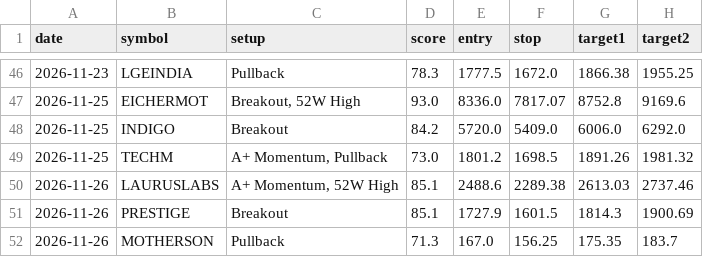
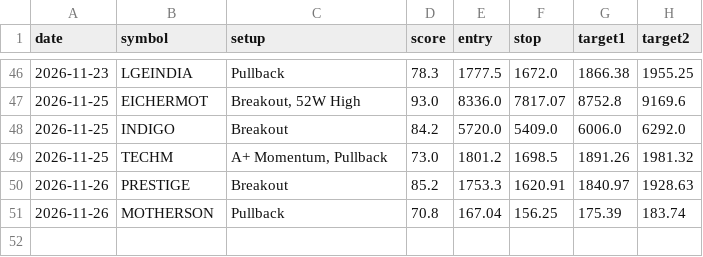
Before and after one commit to nettemvenu12-alt/nifty500-swing-scanner, a CSV file: data/pick_log.csv, drawn as a sheet; only a part is shown, gaps mark what is left out.

```diff
--- a/data/pick_log.csv
+++ b/data/pick_log.csv
@@ -49,4 +49,3 @@ date,symbol,setup,score,entry,stop,target1,target2
 2026-11-25,TECHM,"A+ Momentum, Pullback",73.0,1801.2,1698.5,1891.26,1981.32
-2026-11-26,LAURUSLABS,"A+ Momentum, 52W High",85.1,2488.6,2289.38,2613.03,2737.46
-2026-11-26,PRESTIGE,Breakout,85.1,1727.9,1601.5,1814.3,1900.69
-2026-11-26,MOTHERSON,Pullback,71.3,167.0,156.25,175.35,183.7
+2026-11-26,PRESTIGE,Breakout,85.2,1753.3,1620.91,1840.97,1928.63
+2026-11-26,MOTHERSON,Pullback,70.8,167.04,156.25,175.39,183.74
```
Also changed, not shown: 6 other files.
